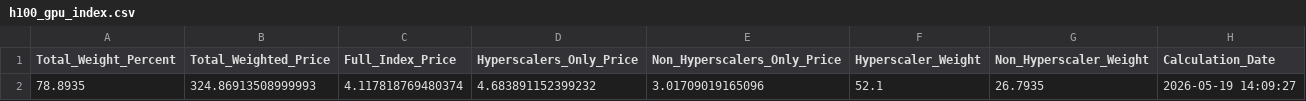
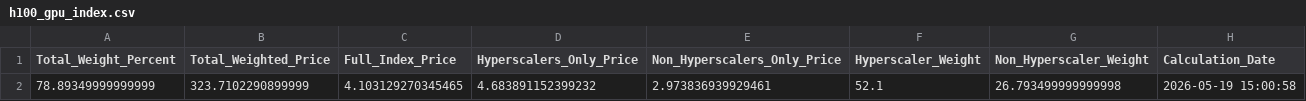
Before and after one commit to 0x0shephard/bot, a CSV file: h100_gpu_index.csv, drawn as a sheet.

```diff
--- a/h100_gpu_index.csv
+++ b/h100_gpu_index.csv
@@ -1,2 +1,2 @@
 Total_Weight_Percent,Total_Weighted_Price,Full_Index_Price,Hyperscalers_Only_Price,Non_Hyperscalers_Only_Price,Hyperscaler_Weight,Non_Hyperscaler_Weight,Calculation_Date
-78.8935,324.86913508999993,4.117818769480374,4.683891152399232,3.01709019165096,52.1,26.7935,2026-05-19 14:09:27
+78.89349999999999,323.7102290899999,4.103129270345465,4.683891152399232,2.973836939929461,52.1,26.793499999999998,2026-05-19 15:00:58
```
Also changed, not shown: gpu_index_history.csv, gpu_prices_normalized.csv, 13 other files.
